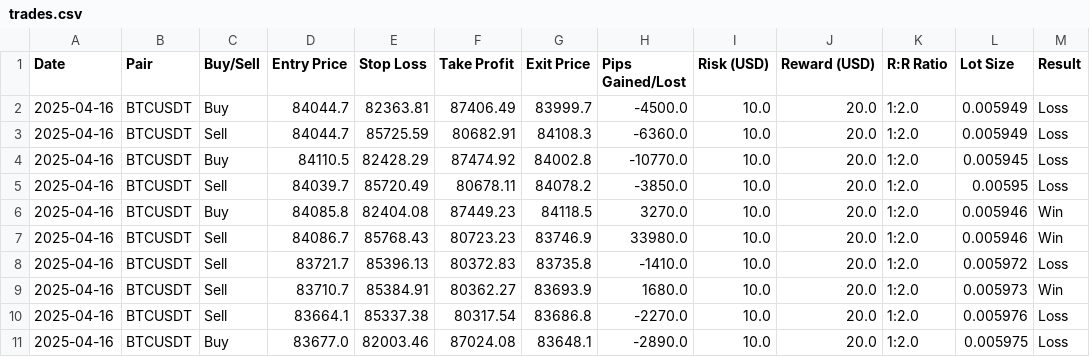
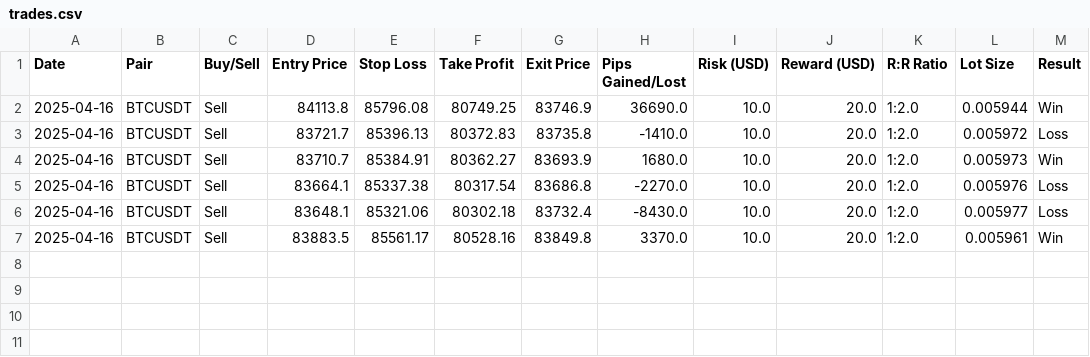
Before and after one commit to sYoungkin/emaCryptoBot, a CSV file: logs/trades.csv, drawn as a sheet.

```diff
--- a/logs/trades.csv
+++ b/logs/trades.csv
@@ -1,8 +1,3 @@
 Date,Pair,Buy/Sell,Entry Price,Stop Loss,Take Profit,Exit Price,Pips Gained/Lost,Risk (USD),Reward (USD),R:R Ratio,Lot Size,Result
-2025-04-16,BTCUSDT,Buy,84044.7,82363.81,87406.49,83999.7,-4500.0,10.0,20.0,1:2.0,0.005949,Loss
-2025-04-16,BTCUSDT,Sell,84044.7,85725.59,80682.91,84108.3,-6360.0,10.0,20.0,1:2.0,0.005949,Loss
-2025-04-16,BTCUSDT,Buy,84110.5,82428.29,87474.92,84002.8,-10770.0,10.0,20.0,1:2.0,0.005945,Loss
-2025-04-16,BTCUSDT,Sell,84039.7,85720.49,80678.11,84078.2,-3850.0,10.0,20.0,1:2.0,0.00595,Loss
-2025-04-16,BTCUSDT,Buy,84085.8,82404.08,87449.23,84118.5,3270.0,10.0,20.0,1:2.0,0.005946,Win
-2025-04-16,BTCUSDT,Sell,84086.7,85768.43,80723.23,83746.9,33980.0,10.0,20.0,1:2.0,0.005946,Win
+2025-04-16,BTCUSDT,Sell,84113.8,85796.08,80749.25,83746.9,36690.0,10.0,20.0,1:2.0,0.005944,Win
 2025-04-16,BTCUSDT,Sell,83721.7,85396.13,80372.83,83735.8,-1410.0,10.0,20.0,1:2.0,0.005972,Loss
@@ -10,2 +5,3 @@ Date,Pair,Buy/Sell,Entry Price,Stop Loss,Take Profit,Exit Price,Pips Gained/Lost
 2025-04-16,BTCUSDT,Sell,83664.1,85337.38,80317.54,83686.8,-2270.0,10.0,20.0,1:2.0,0.005976,Loss
-2025-04-16,BTCUSDT,Buy,83677.0,82003.46,87024.08,83648.1,-2890.0,10.0,20.0,1:2.0,0.005975,Loss
+2025-04-16,BTCUSDT,Sell,83648.1,85321.06,80302.18,83732.4,-8430.0,10.0,20.0,1:2.0,0.005977,Loss
+2025-04-16,BTCUSDT,Sell,83883.5,85561.17,80528.16,83849.8,3370.0,10.0,20.0,1:2.0,0.005961,Win
```
Also changed, not shown: logs/backtest_output.csv, logs/test_bot_log.csv, 5 other files.
